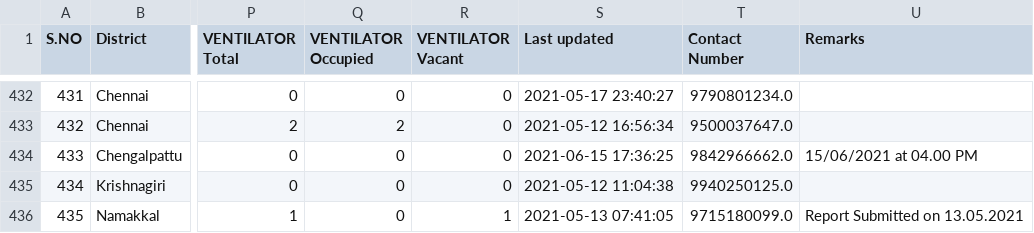
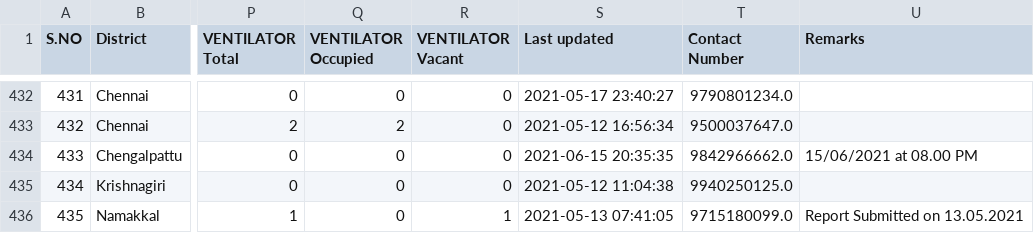
Before and after one commit to mskian/tamil-nadu-covid-beds-api, a CSV file: data/beds.csv, drawn as a sheet; only a part is shown, gaps mark what is left out; the diff names each change by its address in the sheet, - before the commit and + after, or states it on an @@ line.

```diff
--- a/data/beds.csv
+++ b/data/beds.csv
-S434 (Last updated): 2021-06-15 17:36:25
+S434 (Last updated): 2021-06-15 20:35:35
-U434 (Remarks): 15/06/2021 at 04.00 PM
+U434 (Remarks): 15/06/2021 at 08.00 PM
```
Also changed, not shown: 1 other file.
